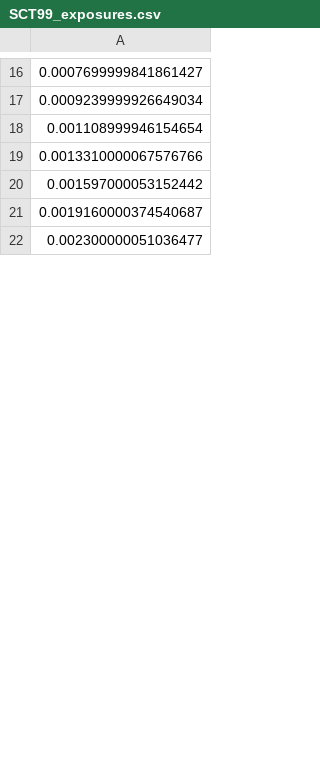
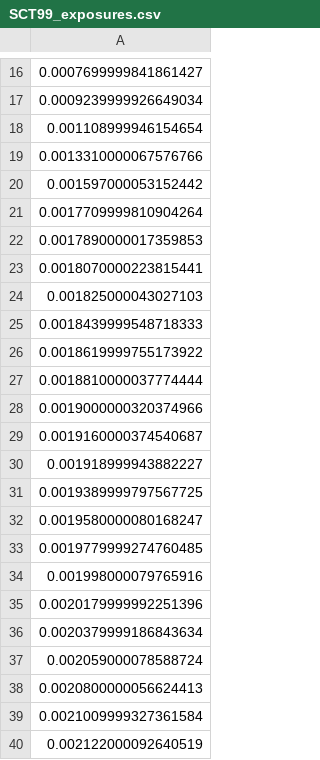
Before and after one commit to rbstabbins/orochi_simulator_control, a CSV file: notebooks/SCT99_exposures.csv, drawn as a sheet; only a part is shown, gaps mark what is left out; the shorter side is filled out with more unchanged rows; the diff covers the shown part only; the diff names each change by its address in the sheet, - before the commit and + after, or states it on an @@ line.

```diff
--- a/notebooks/SCT99_exposures.csv
+++ b/notebooks/SCT99_exposures.csv
+row 21: 0.0017709999810904264
+row 22: 0.0017890000017359853
+row 23: 0.0018070000223815441
+row 24: 0.001825000043027103
+row 25: 0.0018439999548718333
+row 26: 0.0018619999755173922
+row 27: 0.0018810000037774444
+row 28: 0.0019000000320374966
+row 30: 0.001918999943882227
+row 31: 0.0019389999797567725
+row 32: 0.0019580000080168247
+row 33: 0.0019779999274760485
+row 34: 0.001998000079765916
+row 35: 0.0020179999992251396
+row 36: 0.0020379999186843634
+row 37: 0.002059000078588724
+row 38: 0.0020800000056624413
+row 39: 0.0021009999327361584
+row 40: 0.002122000092640519
```
Also changed, not shown: 7 added rows and 38 removed rows elsewhere in this file, notebooks/SCT5_exposures.csv, notebooks/camera_config.csv, 3 other files.
